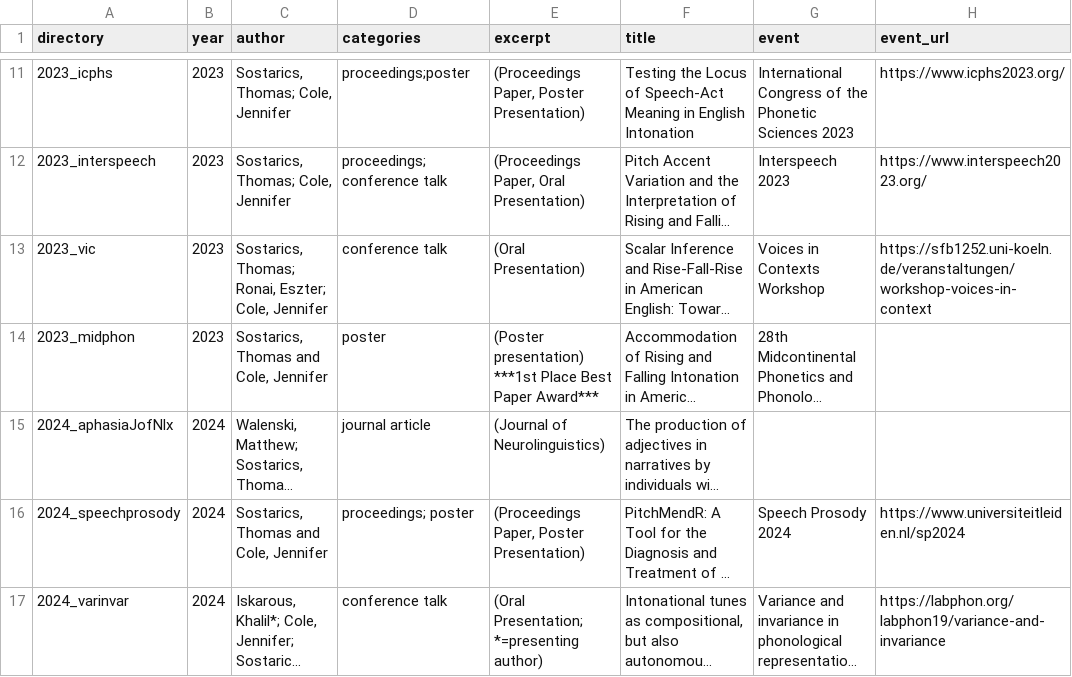
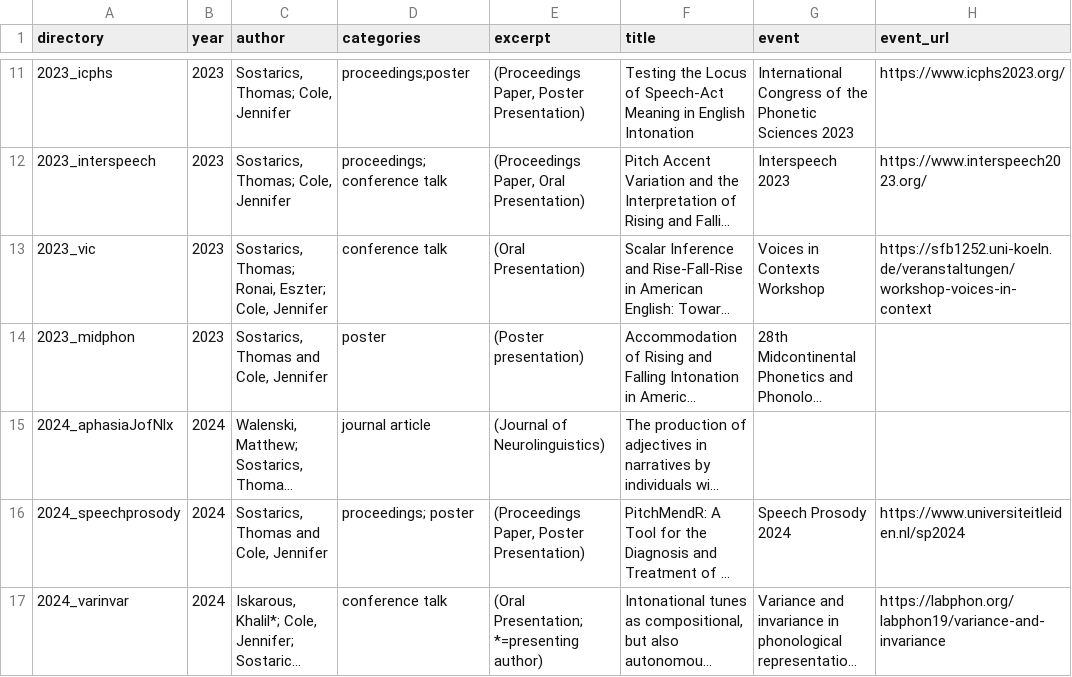
Before and after one commit to tsostarics/website, a CSV file: citations.csv, drawn as a sheet; only a part is shown, gaps mark what is left out; long unchanged cells end in …; ↵ is a line break in a cell; the diff names each change by its address in the sheet, - before the commit and + after, or states it on an @@ line.

```diff
--- a/citations.csv
+++ b/citations.csv
-E14 (excerpt): (Poster presentation) ↵ ***1st Place Best Paper Award***
+E14 (excerpt): (Poster presentation)
```
Also changed, not shown: 6 other files.
